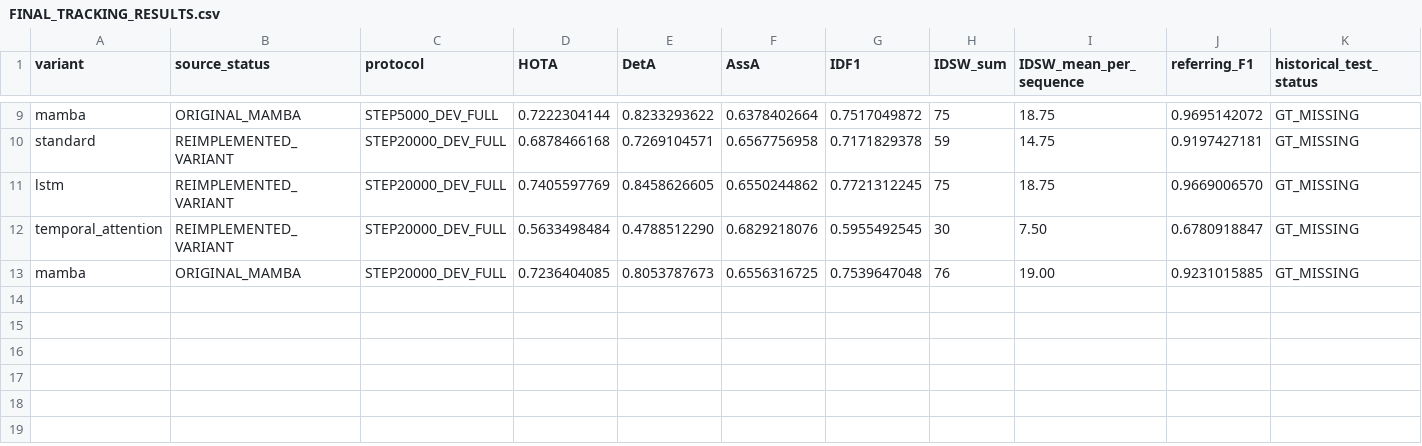
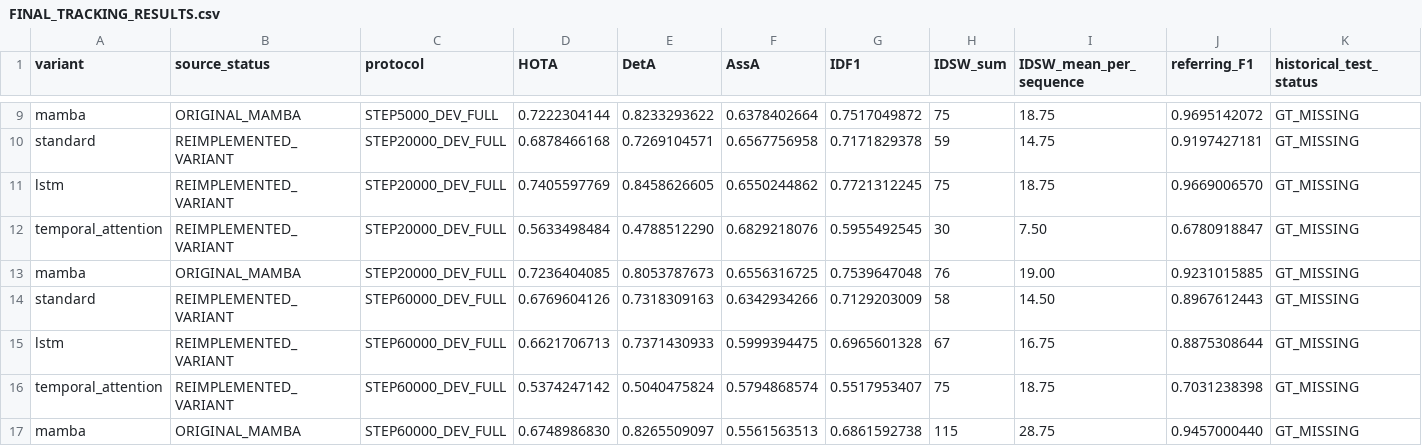
Before and after one commit to LYQ1107/FGRefMOT, a CSV file: docs/QIM_REVIEWER_ABLATION/FINAL_TRACKING_RESULTS.csv, drawn as a sheet; only a part is shown, gaps mark what is left out; rows hold the shown columns only; the diff names each change by its address in the sheet, - before the commit and + after, or states it on an @@ line.

Commit message:
Record Original Mamba 60k development milestone

```diff
--- a/docs/QIM_REVIEWER_ABLATION/FINAL_TRACKING_RESULTS.csv
+++ b/docs/QIM_REVIEWER_ABLATION/FINAL_TRACKING_RESULTS.csv
+row 14: standard | REIMPLEMENTED_VARIANT | STEP60000_DEV_FULL | 0.6769604126 | 0.7318309163 | 0.6342934266 | 0.7129203009 | 58 | 14.50 | 0.8967612443 | GT_MISSING
+row 15: lstm | REIMPLEMENTED_VARIANT | STEP60000_DEV_FULL | 0.6621706713 | 0.7371430933 | 0.5999394475 | 0.6965601328 | 67 | 16.75 | 0.8875308644 | GT_MISSING
+row 16: temporal_attention | REIMPLEMENTED_VARIANT | STEP60000_DEV_FULL | 0.5374247142 | 0.5040475824 | 0.5794868574 | 0.5517953407 | 75 | 18.75 | 0.7031238398 | GT_MISSING
+row 17: mamba | ORIGINAL_MAMBA | STEP60000_DEV_FULL | 0.6748986830 | 0.8265509097 | 0.5561563513 | 0.6861592738 | 115 | 28.75 | 0.9457000440 | GT_MISSING
```
Also changed, not shown: 6 other files.
